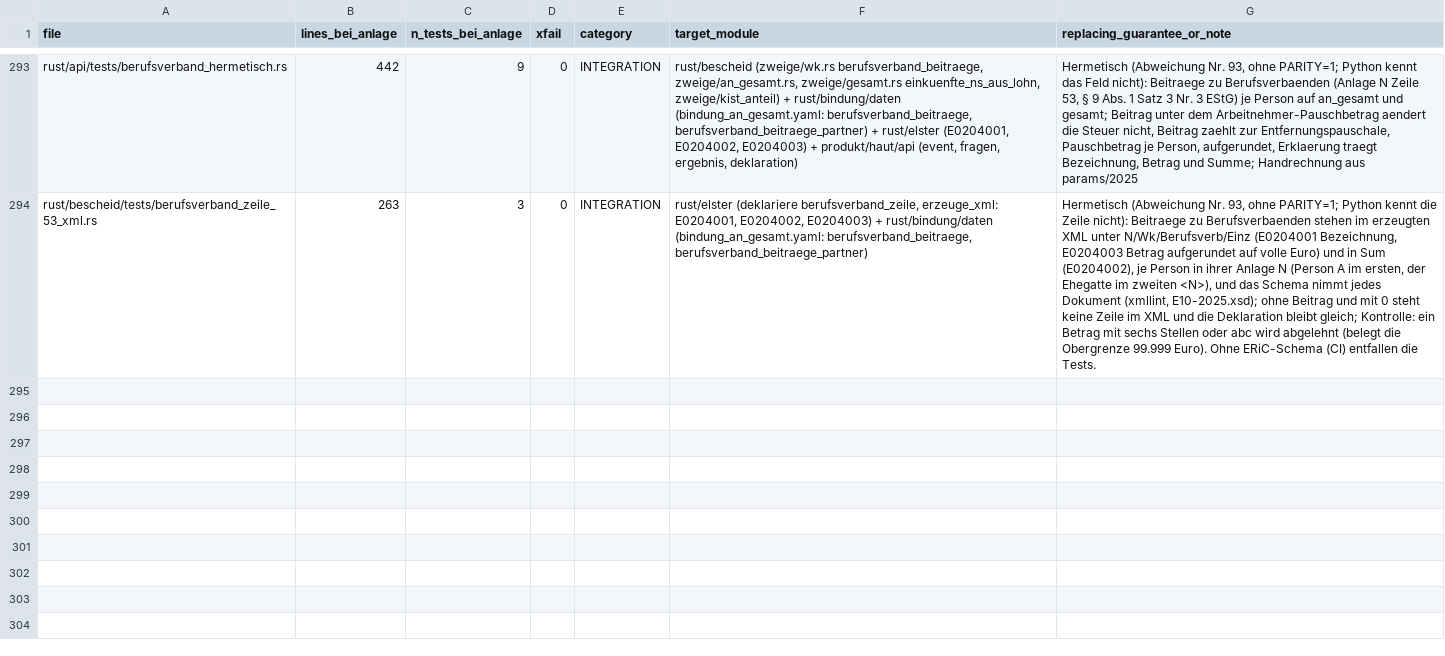
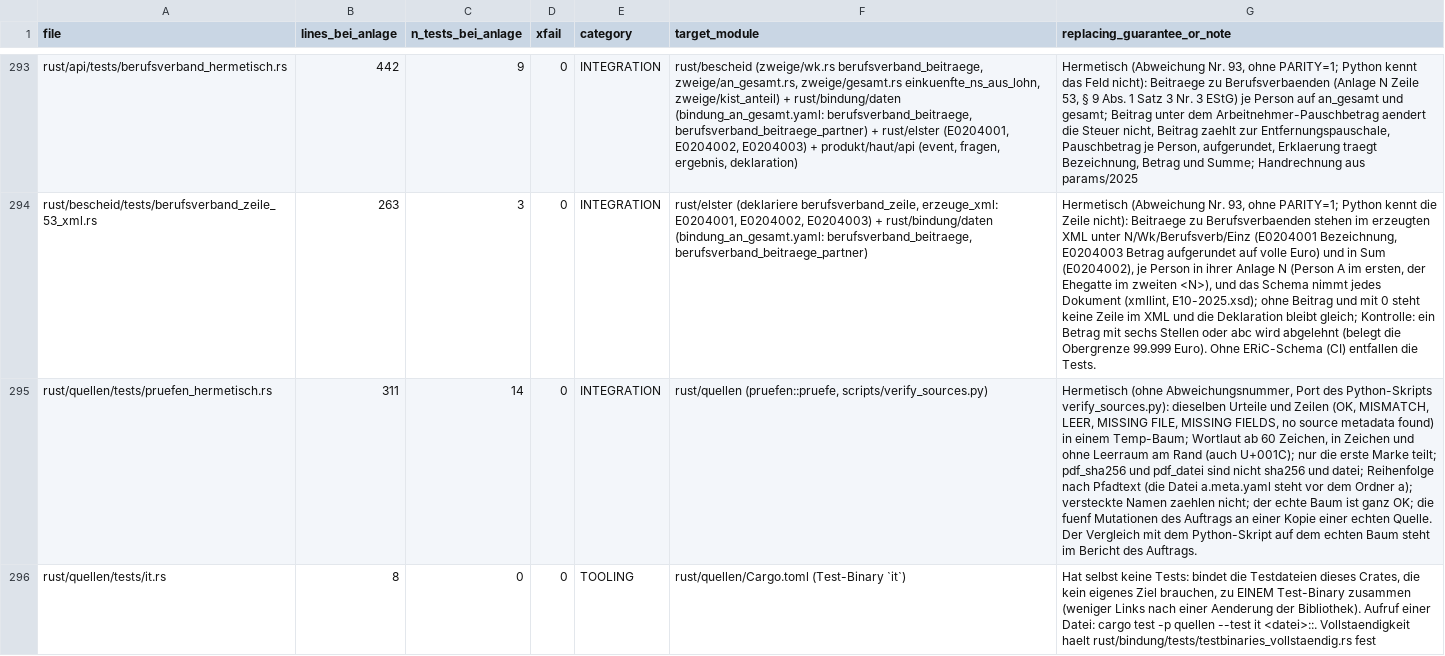
Before and after one commit to juliuswiener/taxgraph, a TSV file: rust/TESTMAP.tsv, drawn as a sheet; only a part is shown, gaps mark what is left out; the diff names each change by its address in the sheet, - before the commit and + after, or states it on an @@ line.

Commit message:
test(quellen): verify_sources in Rust, ROT zuerst (14 Tests, Stub gibt nichts zurueck)
Neues Crate rust/quellen (nur Pakete, die der Arbeitsbereich schon fuehrt). Erst das Geruest und die
Tests fuer pruefe(): dieselben Urteile und Zeilen wie scripts/verify_sources.py (OK, MISMATCH, LEER,
MISSING FILE, MISSING FIELDS, no source metadata found), Reihenfolge nach Pfadtext, versteckte Namen,
60 Zeichen in Zeichen, die fuenf Mutationen an der Kopie einer echten Quelle. pruefe() ist ein Stub.
Rot: cargo test -p quellen --test it pruefen_hermetisch:: Exit 101, 0 passed, 14 failed.

```diff
--- a/rust/TESTMAP.tsv
+++ b/rust/TESTMAP.tsv
+row 295: rust/quellen/tests/pruefen_hermetisch.rs | 311 | 14 | 0 | INTEGRATION | rust/quellen (pruefen::pruefe, scripts/verify_sources.py) | Hermetisch (ohne Abweichungsnummer, Port des Python-Skripts verify_sources.py): dieselben Urteile und Zeilen (OK, MISMATCH, LEER, MISSING FILE, MISSING FIELDS, no source metadata found) in einem Temp-Baum; Wortlaut ab 60 Zeichen, in Zeichen und ohne Leerraum am Rand (auch U+001C); nur die erste Marke teilt; pdf_sha256 und pdf_datei sind nicht sha256 und datei; Reihenfolge nach Pfadtext (die Datei a.meta.yaml steht vor dem Ordner a); versteckte Namen zaehlen nicht; der echte Baum ist ganz OK; die fuenf Mutationen des Auftrags an einer Kopie einer echten Quelle. Der Vergleich mit dem Python-Skript auf dem echten Baum steht im Bericht des Auftrags.
+row 296: rust/quellen/tests/it.rs | 8 | 0 | 0 | TOOLING | rust/quellen/Cargo.toml (Test-Binary `it`) | Hat selbst keine Tests: bindet die Testdateien dieses Crates, die kein eigenes Ziel brauchen, zu EINEM Test-Binary zusammen (weniger Links nach einer Aenderung der Bibliothek). Aufruf einer Datei: cargo test -p quellen --test it <datei>::. Vollstaendigkeit haelt rust/bindung/tests/testbinaries_vollstaendig.rs fest
```
Also changed, not shown: 12 other files.
